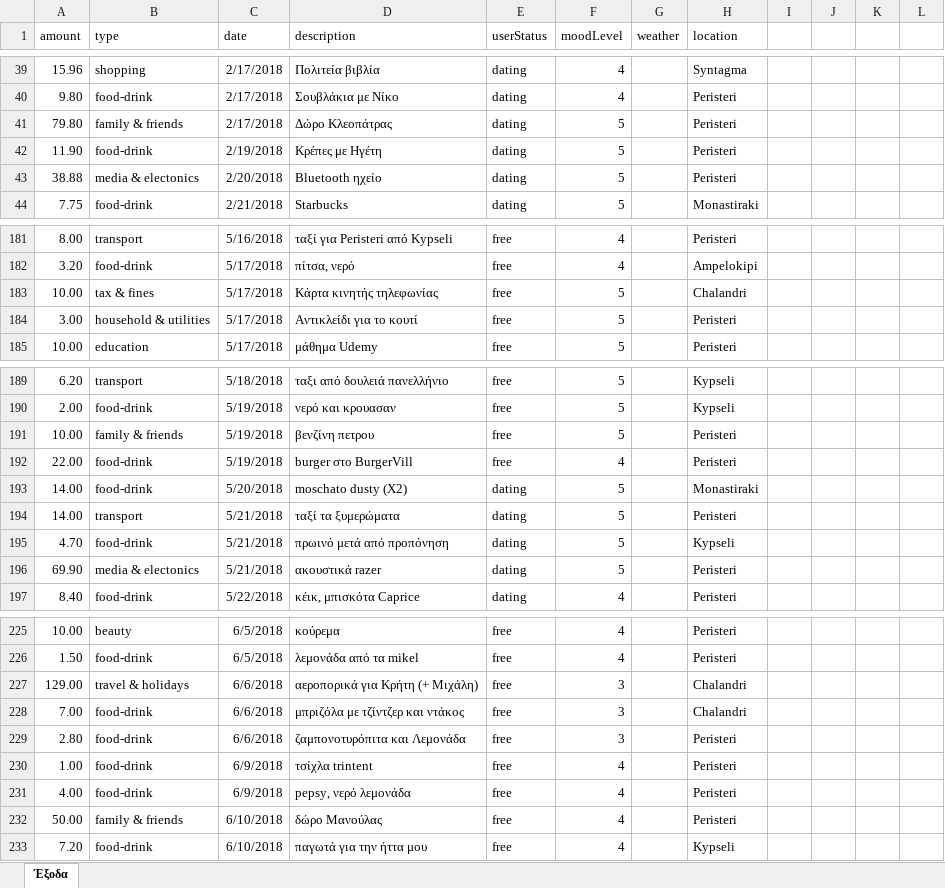
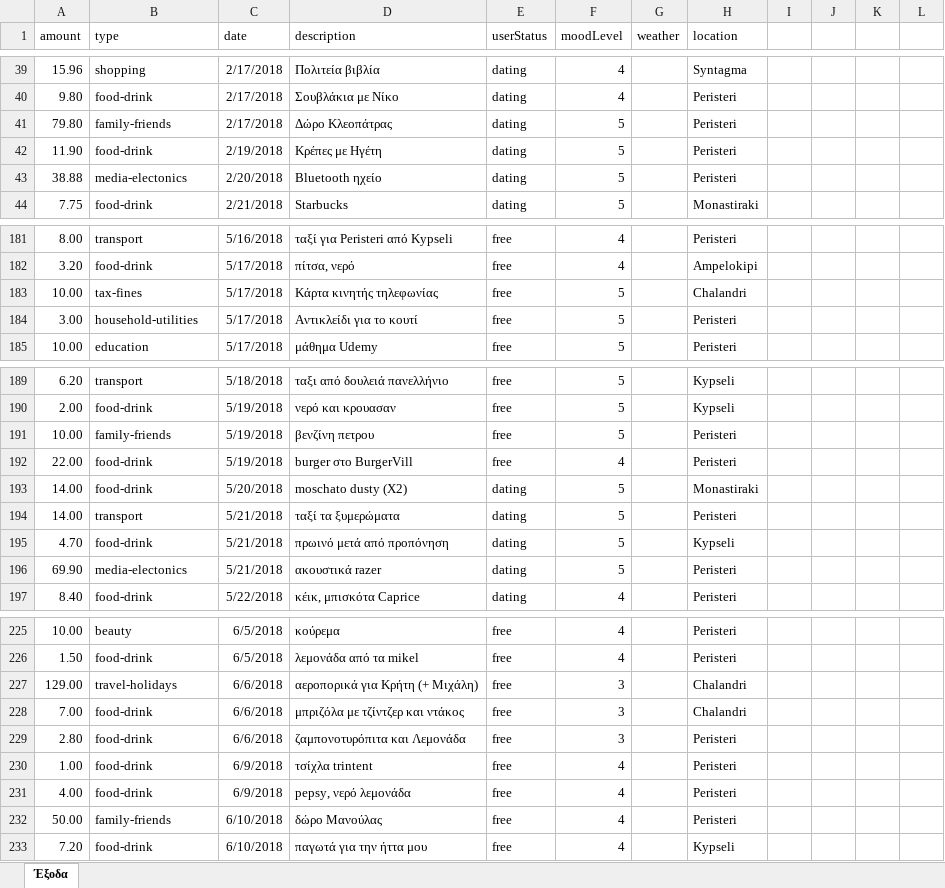
Before and after one commit to Stamanos/Financial-Organization, an Excel workbook: costs.xlsx, sheet Έξοδα, drawn as a sheet; only a part is shown, gaps mark what is left out; values as stored, in another font and other column widths than the file's, no borders; table styles not drawn; the diff covers the shown part only; the diff names each change by its address in the sheet, - before the commit and + after, or states it on an @@ line.

```diff
--- a/costs.xlsx (sheet Έξοδα)
+++ b/costs.xlsx (sheet Έξοδα)
-B41 (type): family & friends
+B41 (type): family-friends
-B43 (type): media & electonics
+B43 (type): media-electonics
-B183 (type): tax & fines
+B183 (type): tax-fines
-B184 (type): household & utilities
+B184 (type): household-utilities
-B191 (type): family & friends
+B191 (type): family-friends
-B196 (type): media & electonics
+B196 (type): media-electonics
-B227 (type): travel & holidays
+B227 (type): travel-holidays
-B232 (type): family & friends
+B232 (type): family-friends
```
Also changed, not shown: 44 edited cells elsewhere in this sheet, 3 other files.
